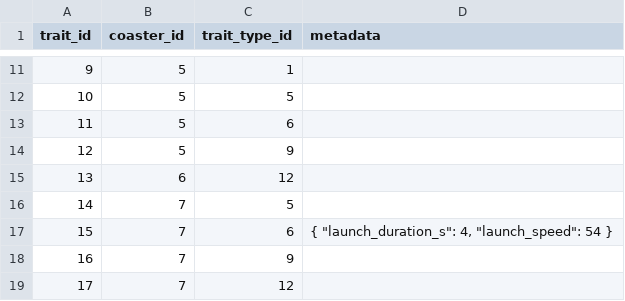
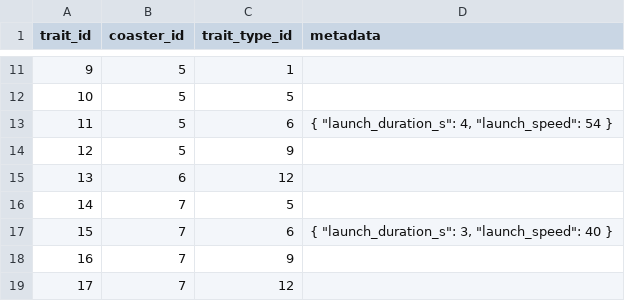
Before and after one commit to JonIsPatented/fasttrack, a CSV file: server/database/scripts/rawdata/Rollercoaster CSV - Coaster_Trait.csv, drawn as a sheet; only a part is shown, gaps mark what is left out.

Commit message:
Added the fixed material and coaster trait data. Fixed the seeding script so country codes are inserted as strings and not integers. New database with, hopefully, all the data

```diff
--- a/server/database/scripts/rawdata/Rollercoaster CSV - Coaster_Trait.csv
+++ b/server/database/scripts/rawdata/Rollercoaster CSV - Coaster_Trait.csv
@@ -12,3 +12,3 @@ trait_id,coaster_id,trait_type_id,metadata
 10,5,5,
-11,5,6,
+11,5,6,"{ ""launch_duration_s"": 4, ""launch_speed"": 54 }"
 12,5,9,
@@ -16,3 +16,3 @@ trait_id,coaster_id,trait_type_id,metadata
 14,7,5,
-15,7,6,"{ ""launch_duration_s"": 4, ""launch_speed"": 54 }"
+15,7,6,"{ ""launch_duration_s"": 3, ""launch_speed"": 40 }"
 16,7,9,
```
Also changed, not shown: 3 other files.
